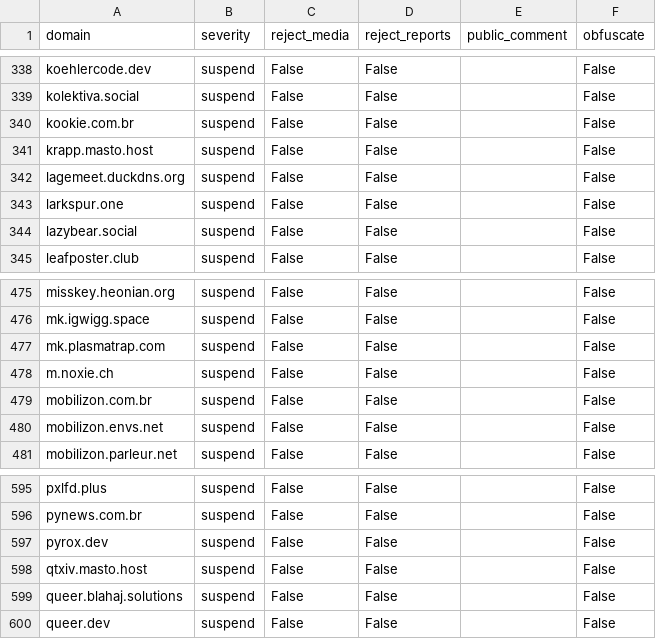
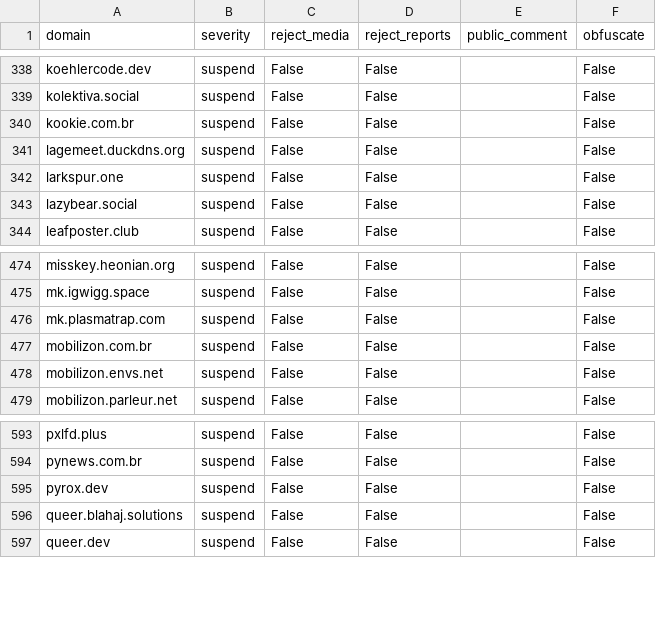
Before and after one commit to kromonos/fedi-health, a CSV file: _unified_tier2_blocklist.csv, drawn as a sheet; only a part is shown, gaps mark what is left out.

```diff
--- a/_unified_tier2_blocklist.csv
+++ b/_unified_tier2_blocklist.csv
@@ -340,3 +340,2 @@ kolektiva.social,suspend,False,False,,False
 kookie.com.br,suspend,False,False,,False
-krapp.masto.host,suspend,False,False,,False
 lagemeet.duckdns.org,suspend,False,False,,False
@@ -477,3 +476,2 @@ mk.igwigg.space,suspend,False,False,,False
 mk.plasmatrap.com,suspend,False,False,,False
-m.noxie.ch,suspend,False,False,,False
 mobilizon.com.br,suspend,False,False,,False
@@ -597,3 +595,2 @@ pynews.com.br,suspend,False,False,,False
 pyrox.dev,suspend,False,False,,False
-qtxiv.masto.host,suspend,False,False,,False
 queer.blahaj.solutions,suspend,False,False,,False
```
Also changed, not shown: _unified_tier0_blocklist.csv, _unified_tier1_blocklist.csv, 1 other file.
